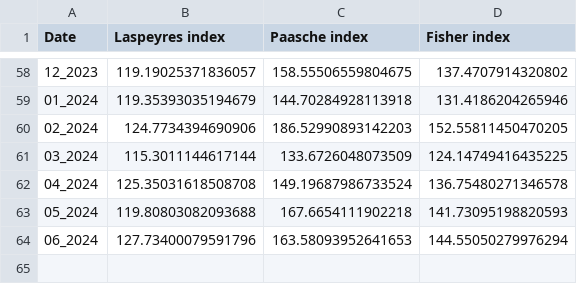
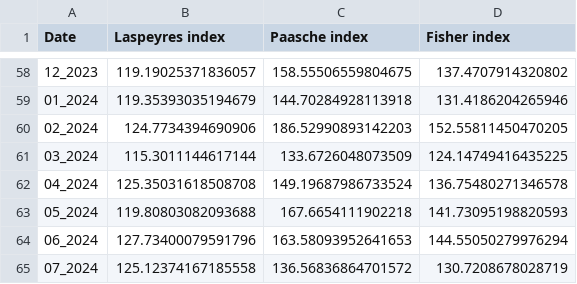
Before and after one commit to AshotGabrielyan/Real_estate_index_app, a CSV file: app_data/house_price_index_base.csv, drawn as a sheet; only a part is shown, gaps mark what is left out; the diff names each change by its address in the sheet, - before the commit and + after, or states it on an @@ line.

```diff
--- a/app_data/house_price_index_base.csv
+++ b/app_data/house_price_index_base.csv
+row 65: 07_2024 | 125.12374167185558 | 136.56836864701572 | 130.7208678028719
```
Also changed, not shown: app_data/house_price_groupbied.csv, app_data/house_price_index_previous.csv, 3 other files.
